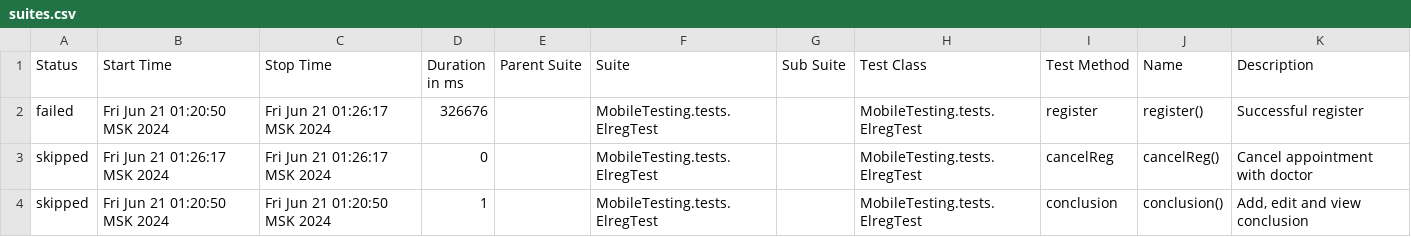
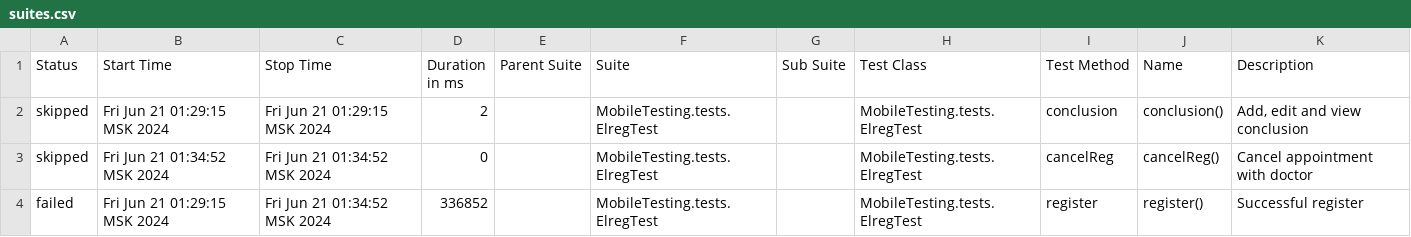
Before and after one commit to devops-ot/allure, a CSV file: data/suites.csv, drawn as a sheet.

Commit message:
ElregTest

```diff
--- a/data/suites.csv
+++ b/data/suites.csv
@@ -1,4 +1,4 @@
 "Status","Start Time","Stop Time","Duration in ms","Parent Suite","Suite","Sub Suite","Test Class","Test Method","Name","Description"
-"failed","Fri Jun 21 01:20:50 MSK 2024","Fri Jun 21 01:26:17 MSK 2024","326676","","MobileTesting.tests.ElregTest","","MobileTesting.tests.ElregTest","register","register()","Successful register"
-"skipped","Fri Jun 21 01:26:17 MSK 2024","Fri Jun 21 01:26:17 MSK 2024","0","","MobileTesting.tests.ElregTest","","MobileTesting.tests.ElregTest","cancelReg","cancelReg()","Cancel appointment with doctor"
-"skipped","Fri Jun 21 01:20:50 MSK 2024","Fri Jun 21 01:20:50 MSK 2024","1","","MobileTesting.tests.ElregTest","","MobileTesting.tests.ElregTest","conclusion","conclusion()","Add, edit and view conclusion"
+"skipped","Fri Jun 21 01:29:15 MSK 2024","Fri Jun 21 01:29:15 MSK 2024","2","","MobileTesting.tests.ElregTest","","MobileTesting.tests.ElregTest","conclusion","conclusion()","Add, edit and view conclusion"
+"skipped","Fri Jun 21 01:34:52 MSK 2024","Fri Jun 21 01:34:52 MSK 2024","0","","MobileTesting.tests.ElregTest","","MobileTesting.tests.ElregTest","cancelReg","cancelReg()","Cancel appointment with doctor"
+"failed","Fri Jun 21 01:29:15 MSK 2024","Fri Jun 21 01:34:52 MSK 2024","336852","","MobileTesting.tests.ElregTest","","MobileTesting.tests.ElregTest","register","register()","Successful register"
```
Also changed, not shown: 39 other files.
